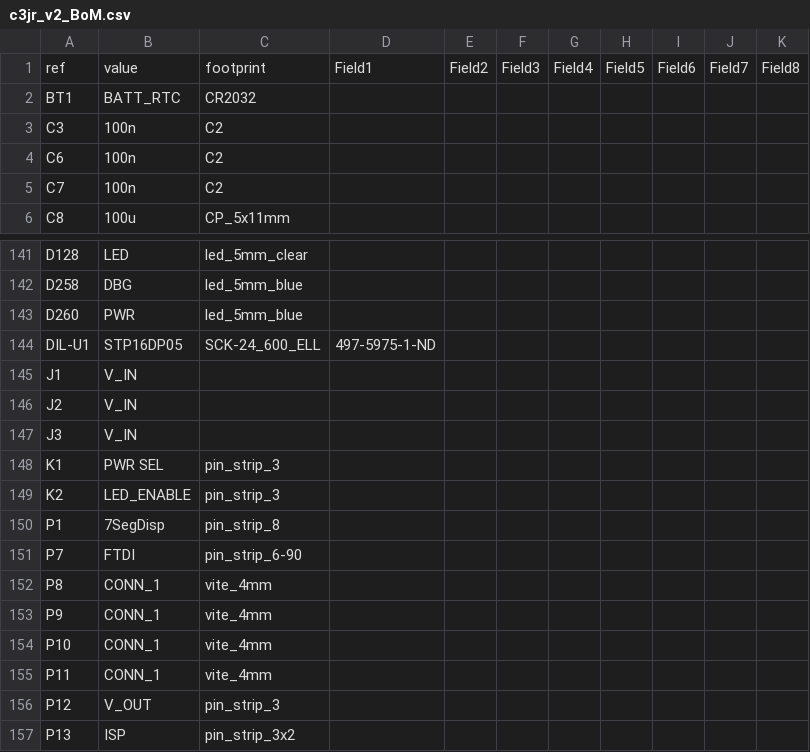
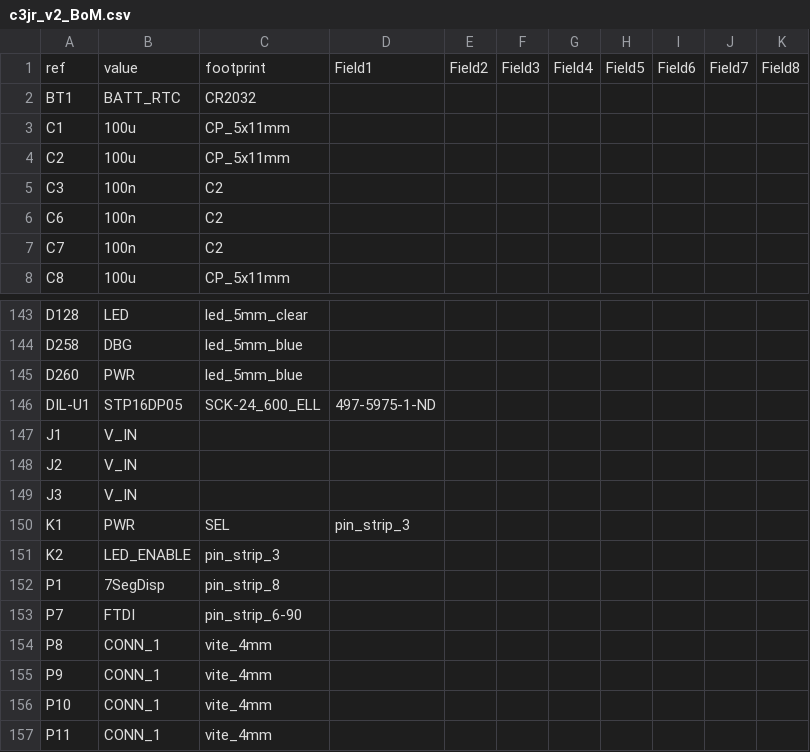
Before and after one commit to reuse38/clockthree, a CSV file: KiCad/C3Jr_v2/c3jr_v2_BoM.csv, drawn as a sheet; only a part is shown, gaps mark what is left out; the shorter side is filled out with more unchanged rows; addresses are those after the commit; the diff names each change by its address in the sheet, - before the commit and + after, or states it on an @@ line.

```diff
--- a/KiCad/C3Jr_v2/c3jr_v2_BoM.csv
+++ b/KiCad/C3Jr_v2/c3jr_v2_BoM.csv
+row 3: C1 | 100u | CP_5x11mm
+row 4: C2 | 100u | CP_5x11mm
-B150: PWR SEL
+B150: PWR
-C150: pin_strip_3
+C150: SEL
-D150: (empty)
+D150: pin_strip_3
```
Also changed, not shown: KiCad/C3Jr_v2/c3jr_v2_BoM_2.csv, KiCad/C3Jr_v2/c3jr_v2_BoM_3.csv, 11 other files.
